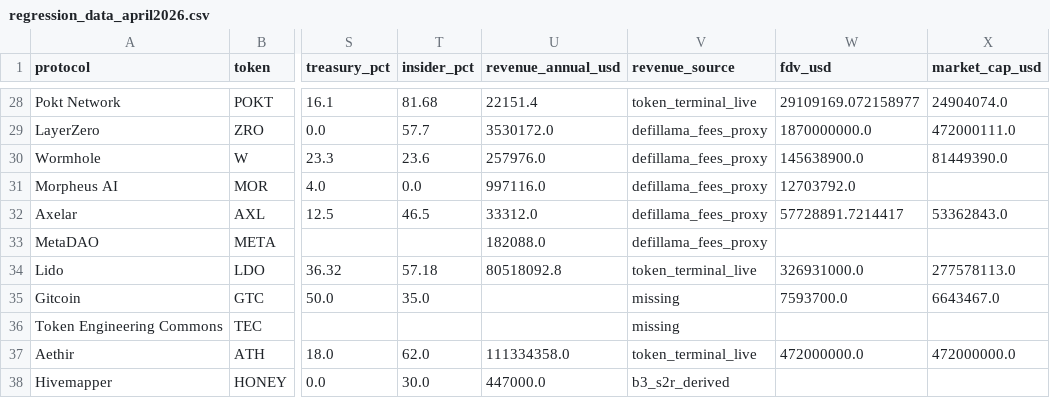
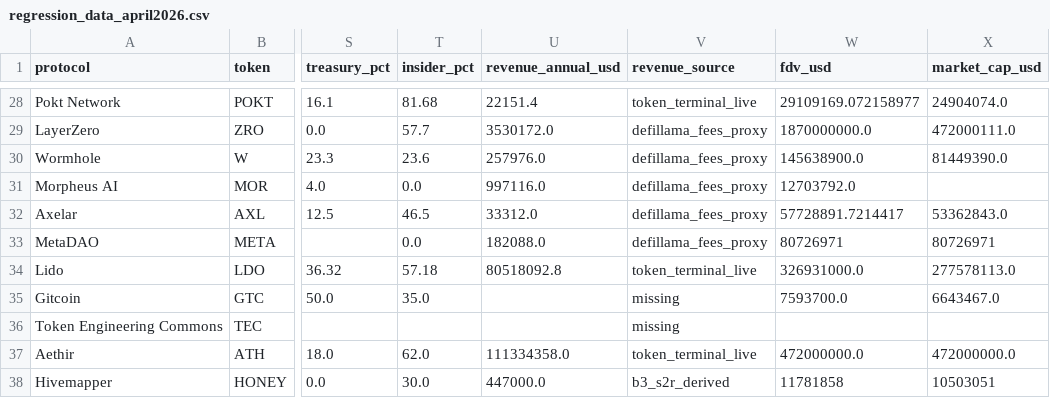
Before and after one commit to Research-Publications-and-Data/Tokenomics-As-Institutional_Design, a CSV file: data/processed/regression_data_april2026.csv, drawn as a sheet; only a part is shown, gaps mark what is left out; the diff covers the shown part only; the diff names each change by its address in the sheet, - before the commit and + after, or states it on an @@ line.

```diff
--- a/data/processed/regression_data_april2026.csv
+++ b/data/processed/regression_data_april2026.csv
-T33 (insider_pct): (empty)
+T33 (insider_pct): 0.0
-W33 (fdv_usd): (empty)
+W33 (fdv_usd): 80726971
-X33 (market_cap_usd): (empty)
+X33 (market_cap_usd): 80726971
-W38 (fdv_usd): (empty)
+W38 (fdv_usd): 11781858
-X38 (market_cap_usd): (empty)
+X38 (market_cap_usd): 10503051
```
Also changed, not shown: 28 edited cells elsewhere in this file, 1 other file.
